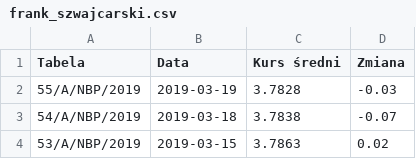
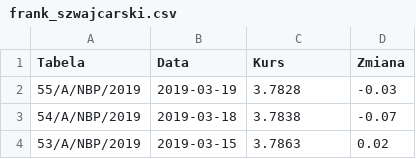
Before and after one commit to therrlupardo/metody_numeryczne, a CSV file: Projekt 1/data/frank_szwajcarski.csv, drawn as a sheet; only a part is shown.

```diff
--- a/Projekt 1/data/frank_szwajcarski.csv
+++ b/Projekt 1/data/frank_szwajcarski.csv
@@ -1,2 +1,2 @@
-Tabela,Data,Kurs średni,Zmiana
+Tabela,Data,Kurs,Zmiana
 55/A/NBP/2019,2019-03-19,3.7828,-0.03
```
Also changed, not shown: 3 other files.
